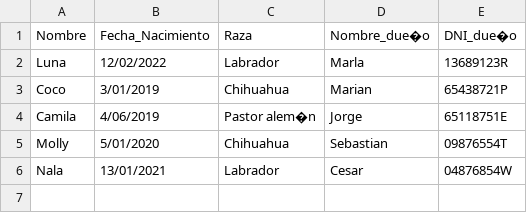
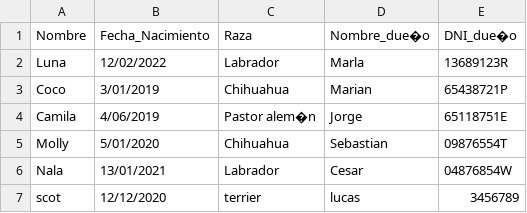
Before and after one commit to AliciaGuerreroS/ProyectoVeterinaria, a CSV file: MASCOTAS.csv, drawn as a sheet; the diff names each change by its address in the sheet, - before the commit and + after, or states it on an @@ line.

```diff
--- a/MASCOTAS.csv
+++ b/MASCOTAS.csv
+row 7: scot | 12/12/2020 | terrier | lucas | 3456789
```
Also changed, not shown: 1 other file.
